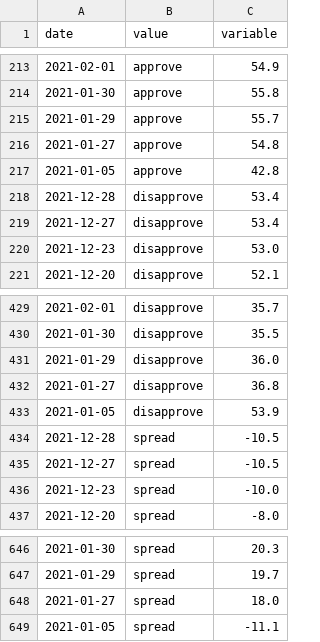
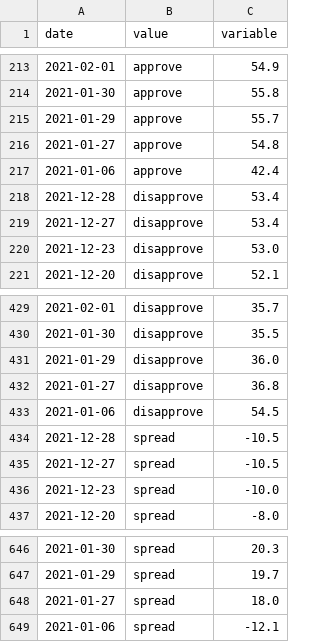
Before and after one commit to stiles/biden-polls, a CSV file: data/processed/biden_polling_averages_long.csv, drawn as a sheet; only a part is shown, gaps mark what is left out.

```diff
--- a/data/processed/biden_polling_averages_long.csv
+++ b/data/processed/biden_polling_averages_long.csv
@@ -216,3 +216,3 @@ date,value,variable
 2021-01-27,approve,54.8
-2021-01-05,approve,42.8
+2021-01-06,approve,42.4
 2021-12-28,disapprove,53.4
@@ -432,3 +432,3 @@ date,value,variable
 2021-01-27,disapprove,36.8
-2021-01-05,disapprove,53.9
+2021-01-06,disapprove,54.5
 2021-12-28,spread,-10.5
@@ -648,2 +648,2 @@ date,value,variable
 2021-01-27,spread,18.0
-2021-01-05,spread,-11.1
+2021-01-06,spread,-12.1
```
Also changed, not shown: data/processed/biden_polling_averages.csv.
